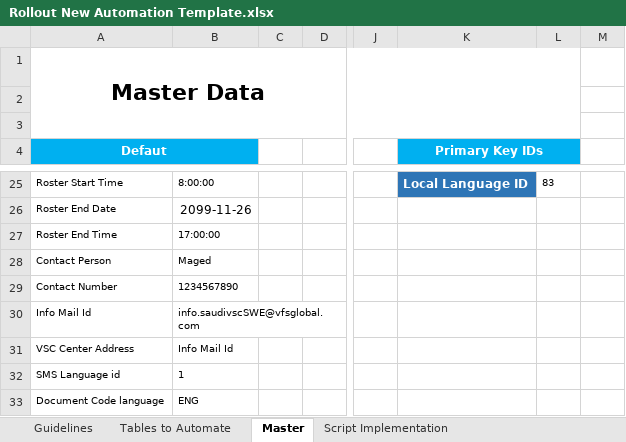
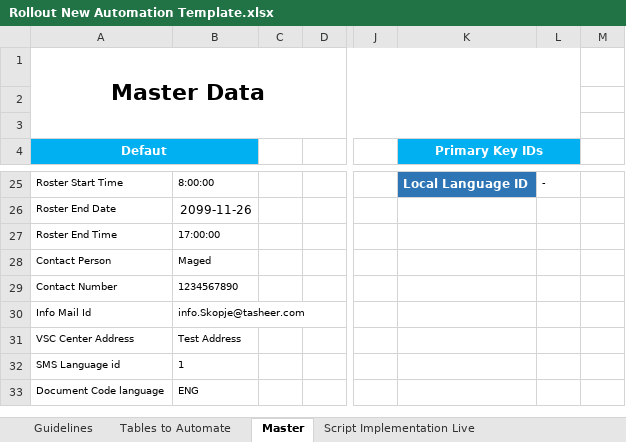
Before and after one commit to psinghrathaur/Prollpa1, an Excel workbook: src/main/resources/Rollout New Automation Template.xlsx, sheet Master, drawn as a sheet; only a part is shown, gaps mark what is left out; values as stored, in another font and other column widths than the file's, no borders; charts and pictures not drawn; the diff covers the shown part only; the diff names each change by its address in the sheet, - before the commit and + after, or states it on an @@ line.

```diff
--- a/src/main/resources/Rollout New Automation Template.xlsx (sheet Master)
+++ b/src/main/resources/Rollout New Automation Template.xlsx (sheet Master)
+sheet tab: Script Implementation Live
-L25: 83
+L25: -
-B30: info.saudivscSWE@vfsglobal.com
+B30: info.Skopje@tasheer.com
-B31: Info Mail Id
+B31: Test Address
```
Also changed, not shown: 34 edited cells elsewhere in this sheet, sheet Script Implementation, sheet countryvisalink UAT Output, sheet VSC Visa Insurance UAT Output, sheet New Lang Nationality UAT Output, sheet Document Implementation, sheet Scripts, 8 more sheets, other sheet tabs, formulas that keep their value, hidden cells, charts or pictures.
